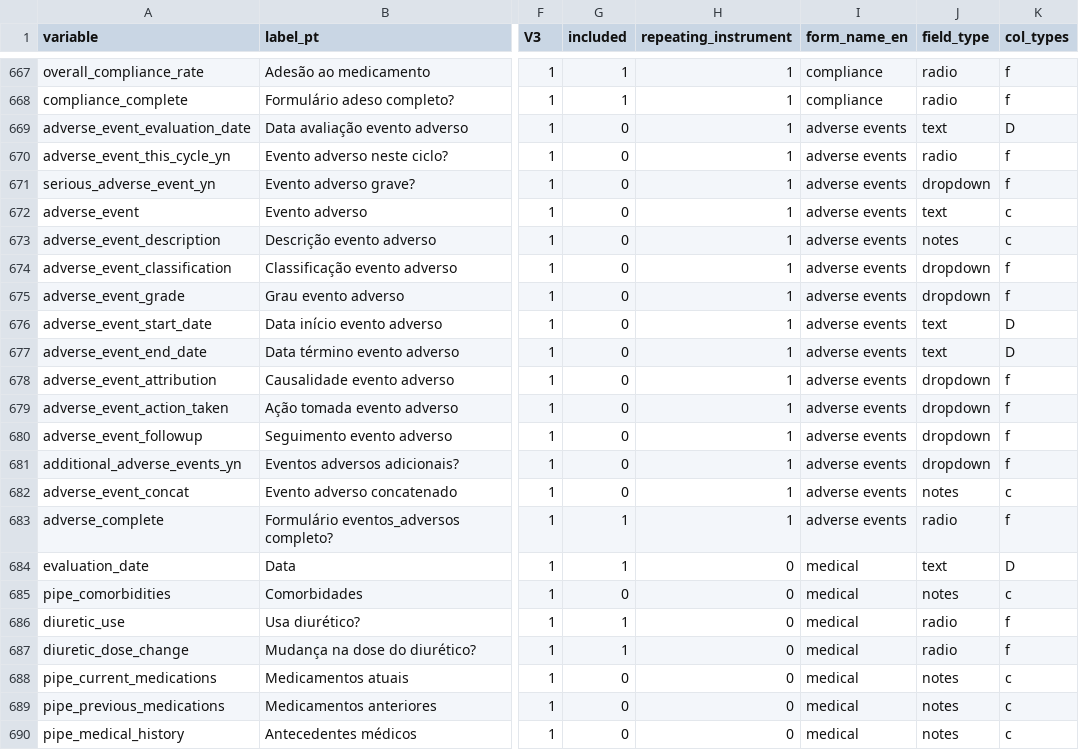
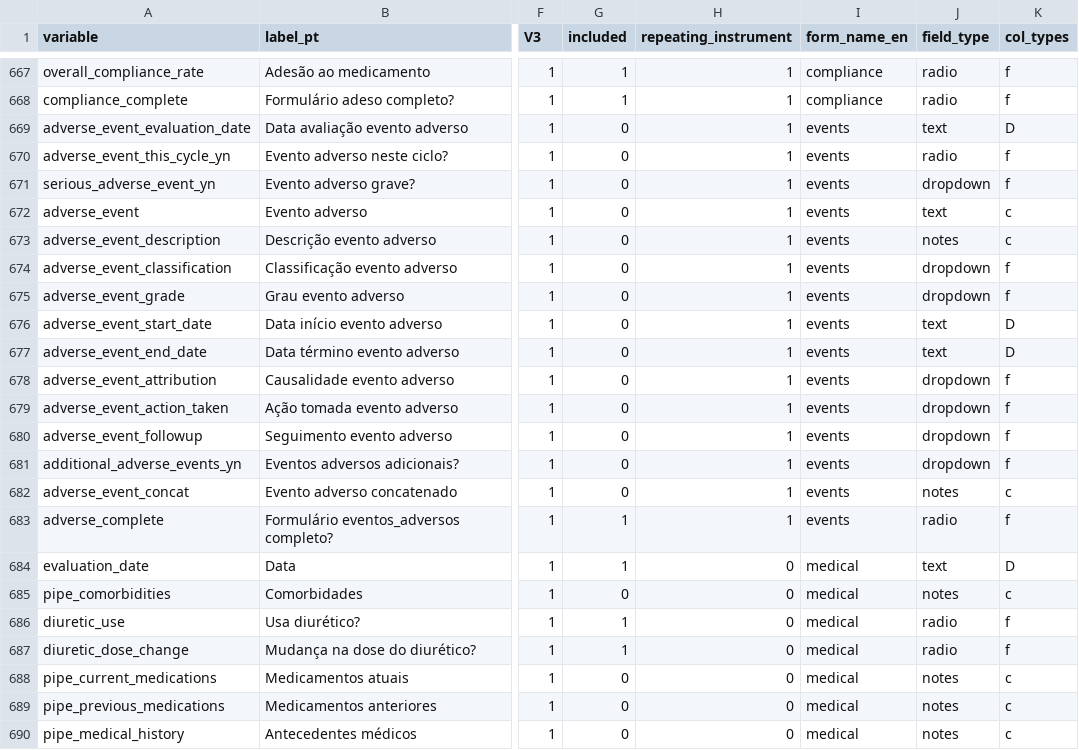
Before and after one commit to gsplmoura/DVEP, a CSV file: data_codebook.csv, drawn as a sheet; only a part is shown, gaps mark what is left out; the diff covers the shown part only; the diff names each change by its address in the sheet, - before the commit and + after, or states it on an @@ line.

```diff
--- a/data_codebook.csv
+++ b/data_codebook.csv
-I669:I683 (form_name_en): adverse events
+I669:I683 (form_name_en): events
```
Also changed, not shown: 10 edited cells elsewhere in this file, 4 other files.
